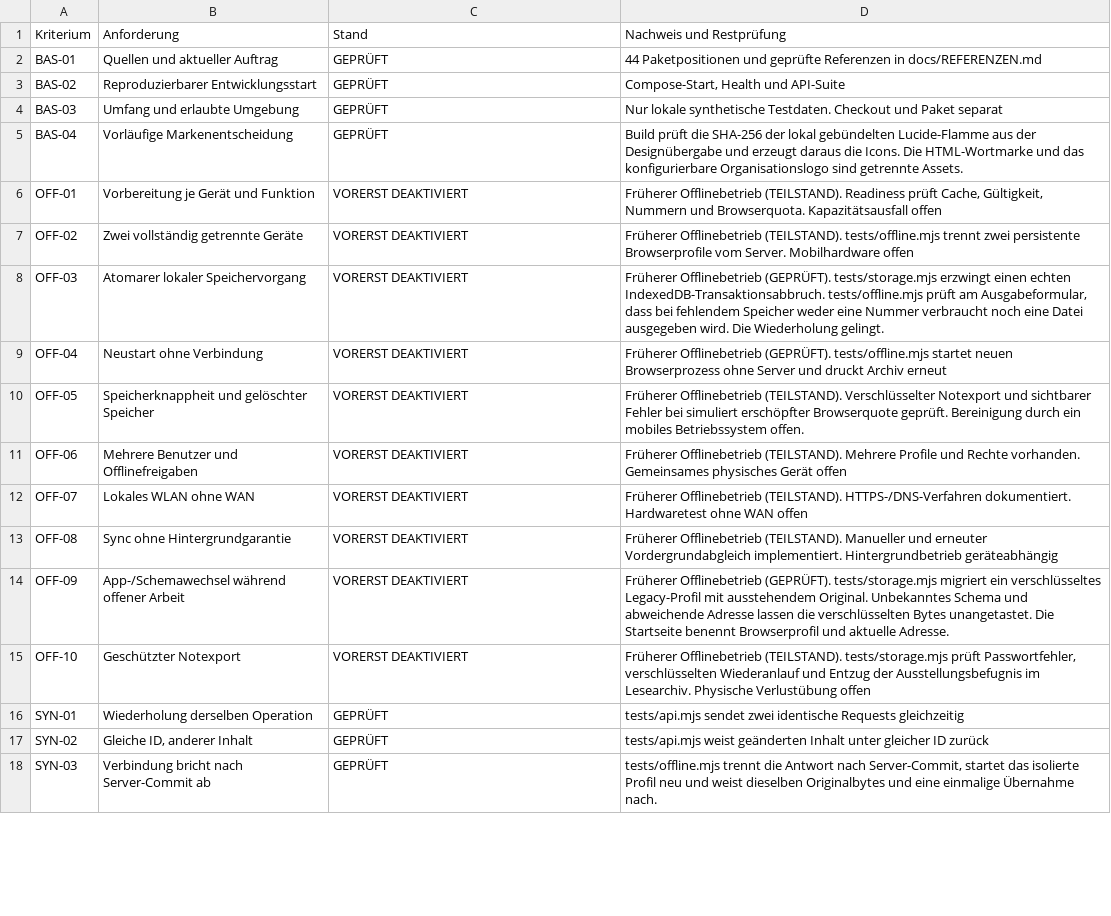
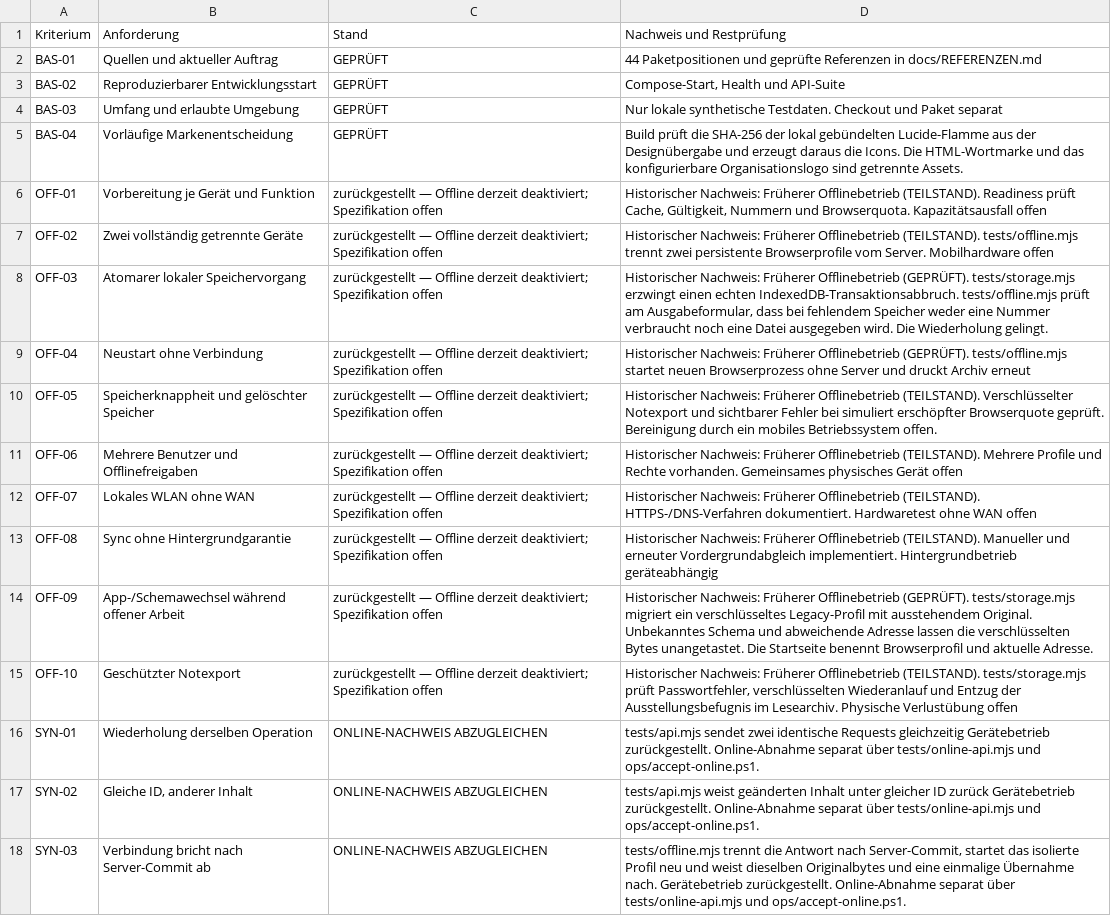
Before and after one commit to d0linger/Bonfire, a CSV file: docs/AKZEPTANZ.csv, drawn as a sheet; only a part is shown; the diff covers the shown part only; the diff names each change by its address in the sheet, - before the commit and + after, or states it on an @@ line.

Commit message:
Gate the online finance application with isolated acceptance, security and container checks

```diff
--- a/docs/AKZEPTANZ.csv
+++ b/docs/AKZEPTANZ.csv
-C6:C15 (Stand): VORERST DEAKTIVIERT
+C6:C15 (Stand): zurückgestellt — Offline derzeit deaktiviert; Spezifikation offen
-D6 (Nachweis und Restprüfung): Früherer Offlinebetrieb…
+D6 (Nachweis und Restprüfung): Historischer Nachweis: Früherer Offlinebetrieb…
-D7 (Nachweis und Restprüfung): Früherer Offlinebetrieb…
+D7 (Nachweis und Restprüfung): Historischer Nachweis: Früherer Offlinebetrieb…
-D8 (Nachweis und Restprüfung): Früherer Offlinebetrieb…
+D8 (Nachweis und Restprüfung): Historischer Nachweis: Früherer Offlinebetrieb…
-D9 (Nachweis und Restprüfung): Früherer Offlinebetrieb…
+D9 (Nachweis und Restprüfung): Historischer Nachweis: Früherer Offlinebetrieb…
-D10 (Nachweis und Restprüfung): Früherer Offlinebetrieb…
+D10 (Nachweis und Restprüfung): Historischer Nachweis: Früherer Offlinebetrieb…
-D11 (Nachweis und Restprüfung): Früherer Offlinebetrieb…
+D11 (Nachweis und Restprüfung): Historischer Nachweis: Früherer Offlinebetrieb…
-D12 (Nachweis und Restprüfung): Früherer Offlinebetrieb…
+D12 (Nachweis und Restprüfung): Historischer Nachweis: Früherer Offlinebetrieb…
-D13 (Nachweis und Restprüfung): Früherer Offlinebetrieb…
+D13 (Nachweis und Restprüfung): Historischer Nachweis: Früherer Offlinebetrieb…
-D14 (Nachweis und Restprüfung): Früherer Offlinebetrieb…
+D14 (Nachweis und Restprüfung): Historischer Nachweis: Früherer Offlinebetrieb…
-D15 (Nachweis und Restprüfung): Früherer Offlinebetrieb…
+D15 (Nachweis und Restprüfung): Historischer Nachweis: Früherer Offlinebetrieb…
-C16:C18 (Stand): GEPRÜFT
+C16:C18 (Stand): ONLINE-NACHWEIS ABZUGLEICHEN
-D16 (Nachweis und Restprüfung): …Requests gleichzeitig
+D16 (Nachweis und Restprüfung): …Requests gleichzeitig Gerätebetrieb zurückgestellt. Online-Abnahme separat über tests/online-api.mjs und ops/accept-online.ps1.
-D17 (Nachweis und Restprüfung): …ID zurück
+D17 (Nachweis und Restprüfung): …ID zurück Gerätebetrieb zurückgestellt. Online-Abnahme separat über tests/online-api.mjs und ops/accept-online.ps1.
-D18 (Nachweis und Restprüfung): …Übernahme nach.
+D18 (Nachweis und Restprüfung): …Übernahme nach. Gerätebetrieb zurückgestellt. Online-Abnahme separat über tests/online-api.mjs und ops/accept-online.ps1.
```
Also changed, not shown: 51 edited cells elsewhere in this file, docs/IMPLEMENTIERUNGSSTATUS.csv, 25 other files.
